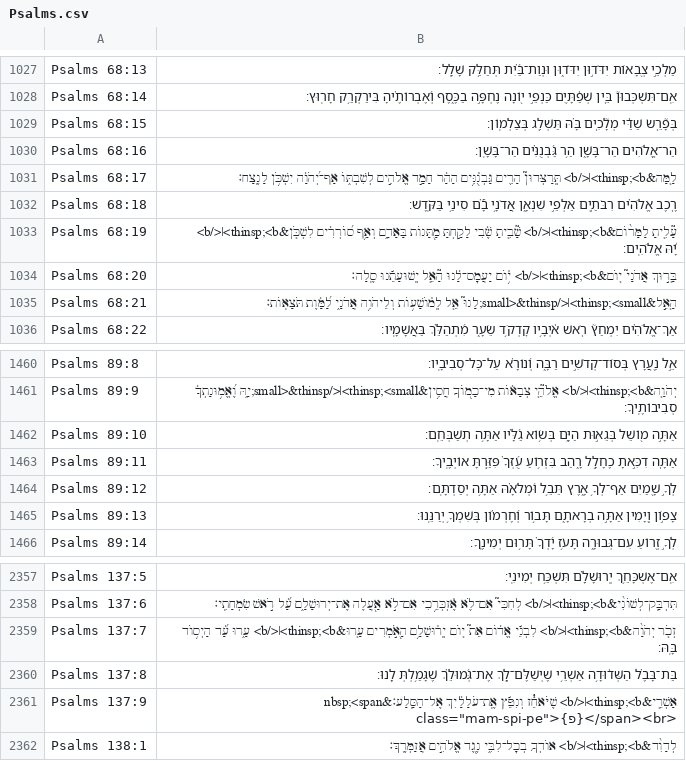
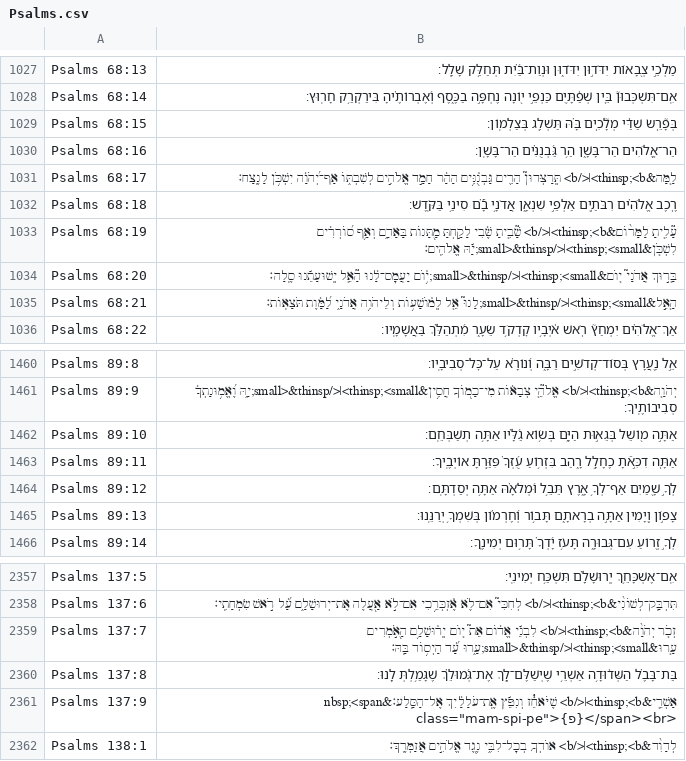
Before and after one commit to bdenckla/MAM-for-Sefaria, a CSV file: out/csv/Psalms.csv, drawn as a sheet; only a part is shown, gaps mark what is left out; the diff names each change by its address in the sheet, - before the commit and + after, or states it on an @@ line.

```diff
--- a/out/csv/Psalms.csv
+++ b/out/csv/Psalms.csv
-B1033: …וְאַ֥ף ס֝וֹרְרִ֗ים לִשְׁכֹּ֤ן&thinsp;<b>׀</b> יָ֬הּ אֱלֹהִֽים׃
+B1033: …וְאַ֥ף ס֝וֹרְרִ֗ים לִשְׁכֹּ֤ן&thinsp;<small>׀</small>&thinsp;יָ֬הּ אֱלֹהִֽים׃
-B1034: בָּ֤ר֣וּךְ אֲדֹנָי֮ י֤וֹם&thinsp;<b>׀</b> י֥֫וֹם יַעֲמׇס־לָ֗נוּ הָ֘אֵ֤ל…
+B1034: בָּ֤ר֣וּךְ אֲדֹנָי֮ י֤וֹם&thinsp;<small>׀</small>&thinsp;י֥֫וֹם יַעֲמׇס־לָ֗נוּ הָ֘אֵ֤ל…
-B1463: אַתָּ֤ה דִכִּ֣אתָ כֶחָלָ֣ל רָ֑הַב…
+B1463: אַתָּ֤ה דִכִּ֣אֿתָ כֶחָלָ֣ל רָ֑הַב…
-B2359: …יְֽר֫וּשָׁלִָ֥ם הָ֭אֹ֣מְרִים עָ֤רוּ&thinsp;<b>׀</b> עָ֑רוּ עַ֝֗ד הַיְס֥וֹד…
+B2359: …יְֽר֫וּשָׁלִָ֥ם הָ֭אֹ֣מְרִים עָ֤רוּ&thinsp;<small>׀</small>&thinsp;עָ֑רוּ עַ֝֗ד הַיְס֥וֹד…
```
Also changed, not shown: out/csv-ajf/Deuteronomy.csv, out/csv-ajf/I Chronicles.csv, 38 other files.
